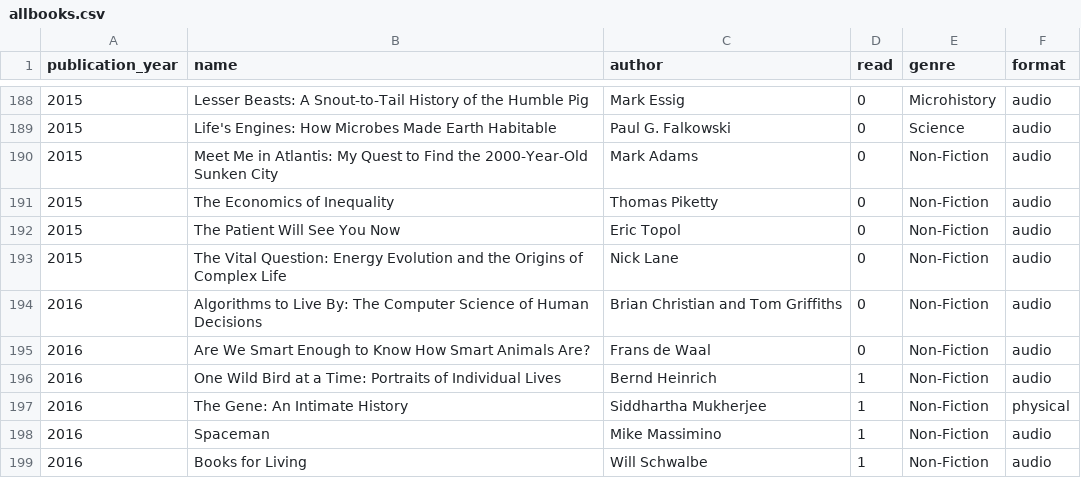
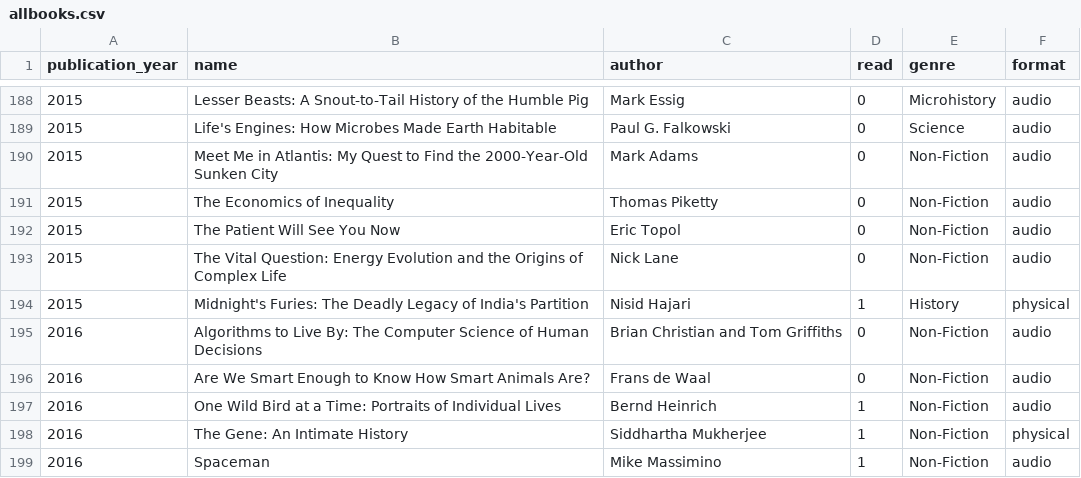
Before and after one commit to sangeetabhatia03/mybookshelf, a CSV file: data/allbooks.csv, drawn as a sheet; only a part is shown, gaps mark what is left out; the shorter side is filled out with more unchanged rows.

Commit message:
Update allbooks.csv

```diff
--- a/data/allbooks.csv
+++ b/data/allbooks.csv
@@ -193,2 +193,3 @@ publication_year,name,author,read,genre,format
 2015,The Vital Question: Energy Evolution and the Origins of Complex Life,Nick Lane,0,Non-Fiction,audio
+2015,Midnight's Furies: The Deadly Legacy of India's Partition,Nisid Hajari,1,History,physical
 2016,Algorithms to Live By: The Computer Science of Human Decisions,Brian Christian and Tom Griffiths,0,Non-Fiction,audio
```
